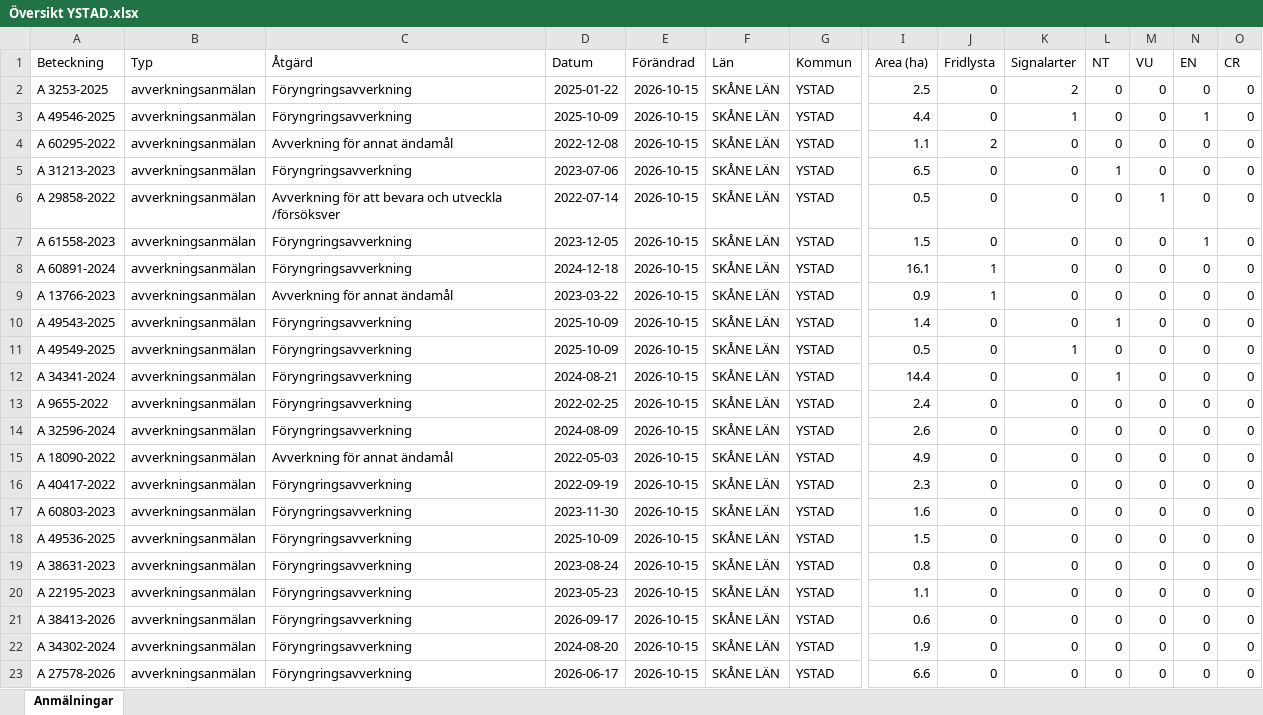
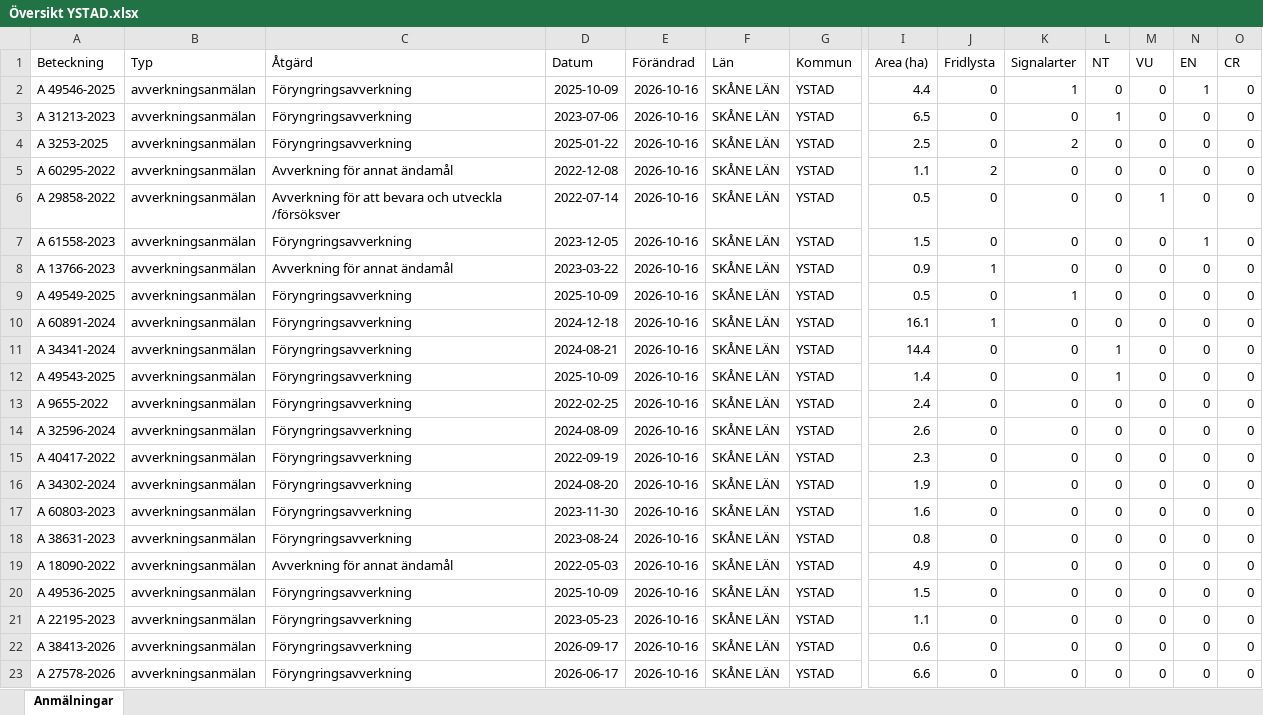
Before and after one commit to klasma/Logging_1286, an Excel workbook: Översikt YSTAD.xlsx, sheet Anmälningar, drawn as a sheet; only a part is shown, gaps mark what is left out; values as stored, in another font and other column widths than the file's, no borders; removed rows and columns are numbered as before the commit, all else as after; rows hold the shown columns only; the diff names each change by its address in the sheet, - before the commit and + after, or states it on an @@ line.

```diff
--- a/Översikt YSTAD.xlsx (sheet Anmälningar)
+++ b/Översikt YSTAD.xlsx (sheet Anmälningar)
+row 2: A 49546-2025 | avverkningsanmälan | Föryngringsavverkning | 2025-10-09 | 2026-10-16 | SKÅNE LÄN | YSTAD | 4.4 | 0 | 1 | 0 | 0 | 1 | 0
+row 3: A 31213-2023 | avverkningsanmälan | Föryngringsavverkning | 2023-07-06 | 2026-10-16 | SKÅNE LÄN | YSTAD | 6.5 | 0 | 0 | 1 | 0 | 0 | 0
-E4 (Förändrad): 2026-10-15
+E4 (Förändrad): 2026-10-16
-row 3: A 49546-2025 | avverkningsanmälan | Föryngringsavverkning | 2025-10-09 | 2026-10-15 | SKÅNE LÄN | YSTAD | 4.4 | 0 | 1 | 0 | 0 | 1 | 0
-E5 (Förändrad): 2026-10-15
+E5 (Förändrad): 2026-10-16
-row 5: A 31213-2023 | avverkningsanmälan | Föryngringsavverkning | 2023-07-06 | 2026-10-15 | SKÅNE LÄN | YSTAD | 6.5 | 0 | 0 | 1 | 0 | 0 | 0
-E6:E7 (Förändrad): 2026-10-15
+E6:E7 (Förändrad): 2026-10-16
-row 8: A 60891-2024 | avverkningsanmälan | Föryngringsavverkning | 2024-12-18 | 2026-10-15 | SKÅNE LÄN | YSTAD | 16.1 | 1 | 0 | 0 | 0 | 0 | 0
-E8 (Förändrad): 2026-10-15
+E8 (Förändrad): 2026-10-16
-row 10: A 49543-2025 | avverkningsanmälan | Föryngringsavverkning | 2025-10-09 | 2026-10-15 | SKÅNE LÄN | YSTAD | 1.4 | 0 | 0 | 1 | 0 | 0 | 0
-E9 (Förändrad): 2026-10-15
+E9 (Förändrad): 2026-10-16
+row 10: A 60891-2024 | avverkningsanmälan | Föryngringsavverkning | 2024-12-18 | 2026-10-16 | SKÅNE LÄN | YSTAD | 16.1 | 1 | 0 | 0 | 0 | 0 | 0
-E11 (Förändrad): 2026-10-15
+E11 (Förändrad): 2026-10-16
+row 12: A 49543-2025 | avverkningsanmälan | Föryngringsavverkning | 2025-10-09 | 2026-10-16 | SKÅNE LÄN | YSTAD | 1.4 | 0 | 0 | 1 | 0 | 0 | 0
-E13:E14 (Förändrad): 2026-10-15
+E13:E14 (Förändrad): 2026-10-16
-row 15: A 18090-2022 | avverkningsanmälan | Avverkning för annat ändamål | 2022-05-03 | 2026-10-15 | SKÅNE LÄN | YSTAD | 4.9 | 0 | 0 | 0 | 0 | 0 | 0
-E15 (Förändrad): 2026-10-15
+E15 (Förändrad): 2026-10-16
+row 16: A 34302-2024 | avverkningsanmälan | Föryngringsavverkning | 2024-08-20 | 2026-10-16 | SKÅNE LÄN | YSTAD | 1.9 | 0 | 0 | 0 | 0 | 0 | 0
-E17 (Förändrad): 2026-10-15
+E17 (Förändrad): 2026-10-16
-row 18: A 49536-2025 | avverkningsanmälan | Föryngringsavverkning | 2025-10-09 | 2026-10-15 | SKÅNE LÄN | YSTAD | 1.5 | 0 | 0 | 0 | 0 | 0 | 0
-E18 (Förändrad): 2026-10-15
+E18 (Förändrad): 2026-10-16
+row 19: A 18090-2022 | avverkningsanmälan | Avverkning för annat ändamål | 2022-05-03 | 2026-10-16 | SKÅNE LÄN | YSTAD | 4.9 | 0 | 0 | 0 | 0 | 0 | 0
+row 20: A 49536-2025 | avverkningsanmälan | Föryngringsavverkning | 2025-10-09 | 2026-10-16 | SKÅNE LÄN | YSTAD | 1.5 | 0 | 0 | 0 | 0 | 0 | 0
-E21:E22 (Förändrad): 2026-10-15
+E21:E22 (Förändrad): 2026-10-16
-row 22: A 34302-2024 | avverkningsanmälan | Föryngringsavverkning | 2024-08-20 | 2026-10-15 | SKÅNE LÄN | YSTAD | 1.9 | 0 | 0 | 0 | 0 | 0 | 0
-E23 (Förändrad): 2026-10-15
+E23 (Förändrad): 2026-10-16
```
Also changed, not shown: artfynd/A 13766-2023 artfynd.xlsx, artfynd/A 29858-2022 artfynd.xlsx, 54 other files.
